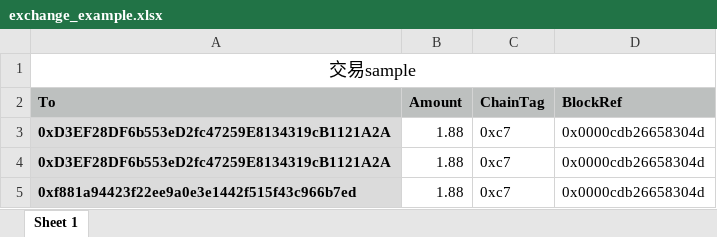
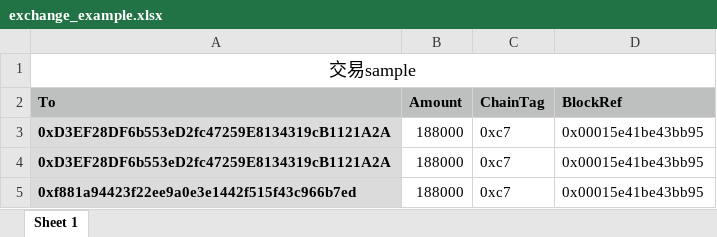
Before and after one commit to vechain/thor-client-sdk4j, an Excel workbook: src/main/resources/exchange_example.xlsx, sheet Sheet 1, drawn as a sheet; values as stored, in another font and other column widths than the file's, no borders; the diff names each change by its address in the sheet, - before the commit and + after, or states it on an @@ line.

```diff
--- a/src/main/resources/exchange_example.xlsx (sheet Sheet 1)
+++ b/src/main/resources/exchange_example.xlsx (sheet Sheet 1)
-B3:B5 (Amount): 1.88
+B3:B5 (Amount): 188000
-D3:D5 (BlockRef): 0x0000cdb26658304d
+D3:D5 (BlockRef): 0x00015e41be43bb95
```
Also changed, not shown: 4 other files.
